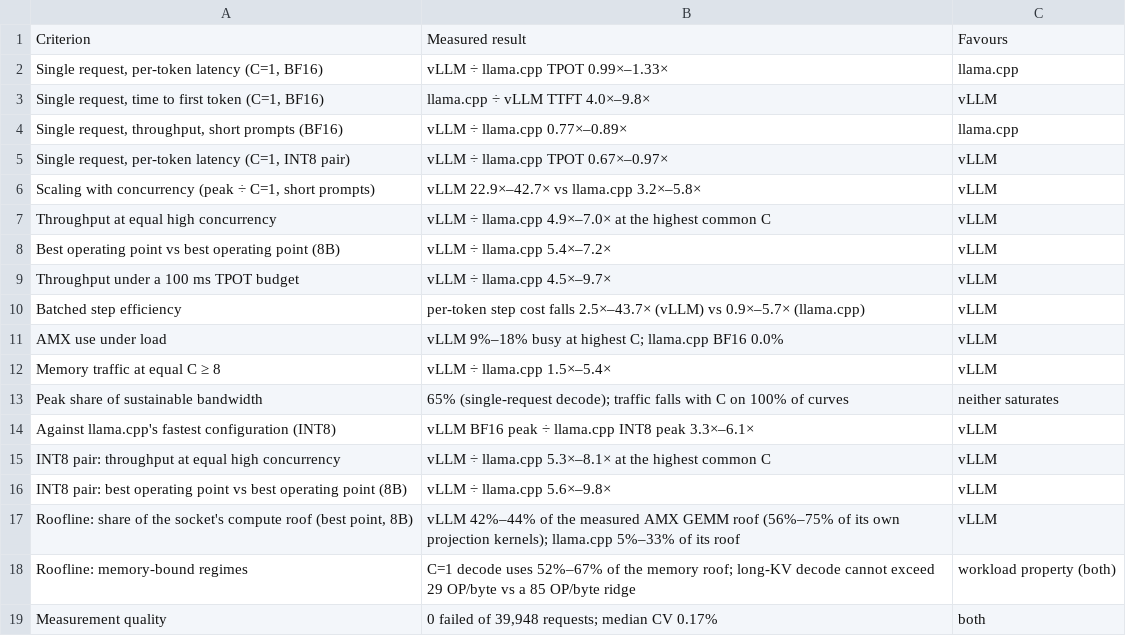
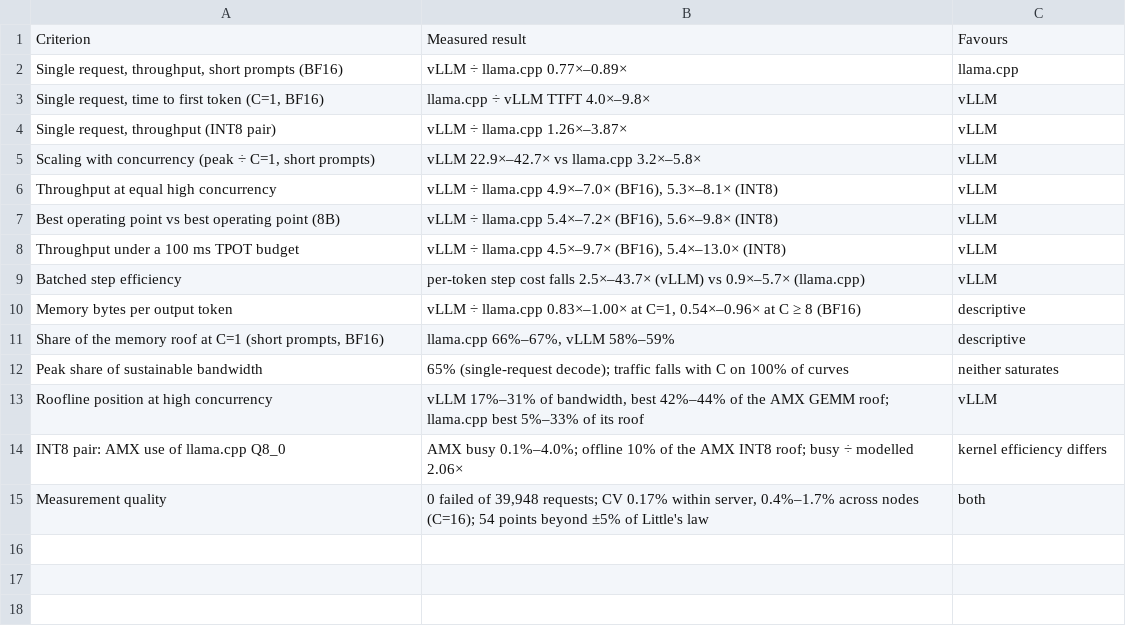
Before and after one commit to struggling-student/llm-backend-analysis, a CSV file: results/tables/backend_selection/evidence_summary.csv, drawn as a sheet.

```diff
--- a/results/tables/backend_selection/evidence_summary.csv
+++ b/results/tables/backend_selection/evidence_summary.csv
@@ -1,19 +1,15 @@
 Criterion,Measured result,Favours
-"Single request, per-token latency (C=1, BF16)",vLLM ÷ llama.cpp TPOT 0.99×–1.33×,llama.cpp
+"Single request, throughput, short prompts (BF16)",vLLM ÷ llama.cpp 0.77×–0.89×,llama.cpp
 "Single request, time to first token (C=1, BF16)",llama.cpp ÷ vLLM TTFT 4.0×–9.8×,vLLM
-"Single request, throughput, short prompts (BF16)",vLLM ÷ llama.cpp 0.77×–0.89×,llama.cpp
-"Single request, per-token latency (C=1, INT8 pair)",vLLM ÷ llama.cpp TPOT 0.67×–0.97×,vLLM
+"Single request, throughput (INT8 pair)",vLLM ÷ llama.cpp 1.26×–3.87×,vLLM
 "Scaling with concurrency (peak ÷ C=1, short prompts)",vLLM 22.9×–42.7× vs llama.cpp 3.2×–5.8×,vLLM
-Throughput at equal high concurrency,vLLM ÷ llama.cpp 4.9×–7.0× at the highest common C,vLLM
-Best operating point vs best operating point (8B),vLLM ÷ llama.cpp 5.4×–7.2×,vLLM
-Throughput under a 100 ms TPOT budget,vLLM ÷ llama.cpp 4.5×–9.7×,vLLM
+Throughput at equal high concurrency,"vLLM ÷ llama.cpp 4.9×–7.0× (BF16), 5.3×–8.1× (INT8)",vLLM
+Best operating point vs best operating point (8B),"vLLM ÷ llama.cpp 5.4×–7.2× (BF16), 5.6×–9.8× (INT8)",vLLM
+Throughput under a 100 ms TPOT budget,"vLLM ÷ llama.cpp 4.5×–9.7× (BF16), 5.4×–13.0× (INT8)",vLLM
 Batched step efficiency,per-token step cost falls 2.5×–43.7× (vLLM) vs 0.9×–5.7× (llama.cpp),vLLM
-AMX use under load,vLLM 9%–18% busy at highest C; llama.cpp BF16 0.0%,vLLM
-Memory traffic at equal C ≥ 8,vLLM ÷ llama.cpp 1.5×–5.4×,vLLM
+Memory bytes per output token,"vLLM ÷ llama.cpp 0.83×–1.00× at C=1, 0.54×–0.96× at C ≥ 8 (BF16)",descriptive
+"Share of the memory roof at C=1 (short prompts, BF16)","llama.cpp 66%–67%, vLLM 58%–59%",descriptive
 Peak share of sustainable bandwidth,65% (single-request decode); traffic falls with C on 100% of curves,neither saturates
-Against llama.cpp's fastest configuration (INT8),vLLM BF16 peak ÷ llama.cpp INT8 peak 3.3×–6.1×,vLLM
-INT8 pair: throughput at equal high concurrency,vLLM ÷ llama.cpp 5.3×–8.1× at the highest common C,vLLM
-INT8 pair: best operating point vs best operating point (8B),vLLM ÷ llama.cpp 5.6×–9.8×,vLLM
-"Roofline: share of the socket's compute roof (best point, 8B)",vLLM 42%–44% of the measured AMX GEMM roof (56%–75% of its own projection kernels); llama.cpp 5%–33% of its roof,vLLM
-Roofline: memory-bound regimes,C=1 decode uses 52%–67% of the memory roof; long-KV decode cannot exceed 29 OP/byte vs a 85 OP/byte ridge,workload property (both)
-Measurement quality,"0 failed of 39,948 requests; median CV 0.17%",both
+Roofline position at high concurrency,"vLLM 17%–31% of bandwidth, best 42%–44% of the AMX GEMM roof; llama.cpp best 5%–33% of its roof",vLLM
+INT8 pair: AMX use of llama.cpp Q8_0,AMX busy 0.1%–4.0%; offline 10% of the AMX INT8 roof; busy ÷ modelled 2.06×,kernel efficiency differs
+Measurement quality,"0 failed of 39,948 requests; CV 0.17% within server, 0.4%–1.7% across nodes (C=16); 54 points beyond ±5% of Little's law",both
```
Also changed, not shown: results/tables/backend_selection/key_numbers.csv, 10 other files.
